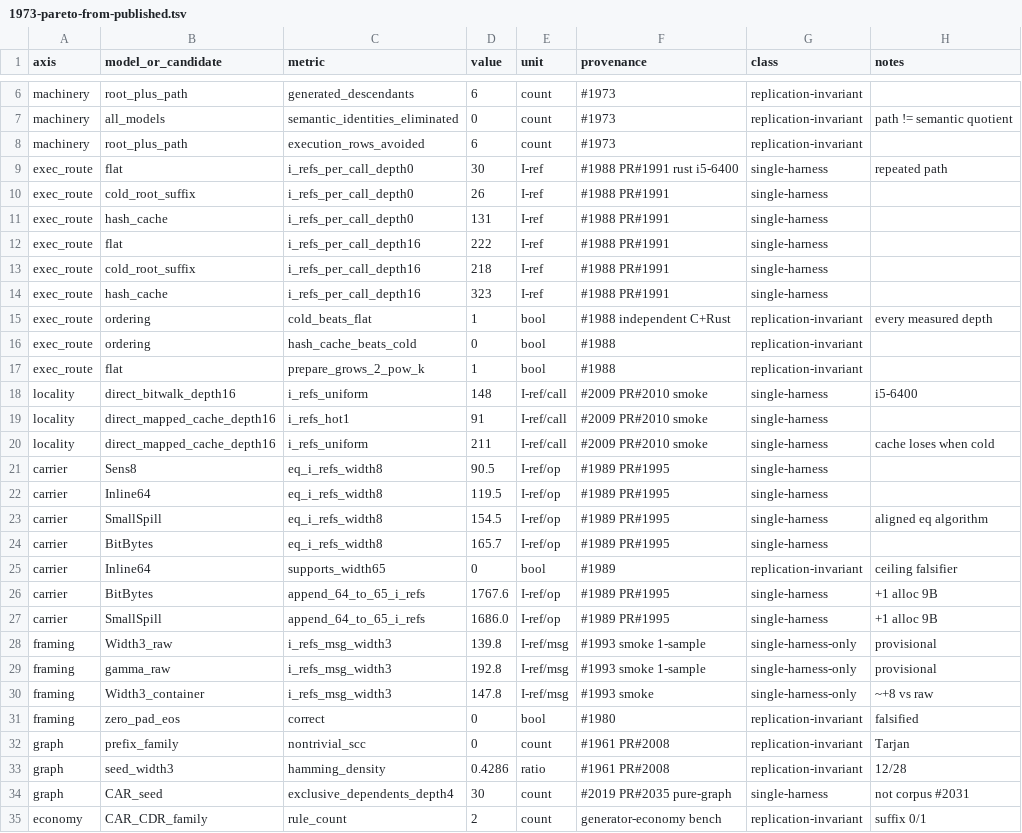
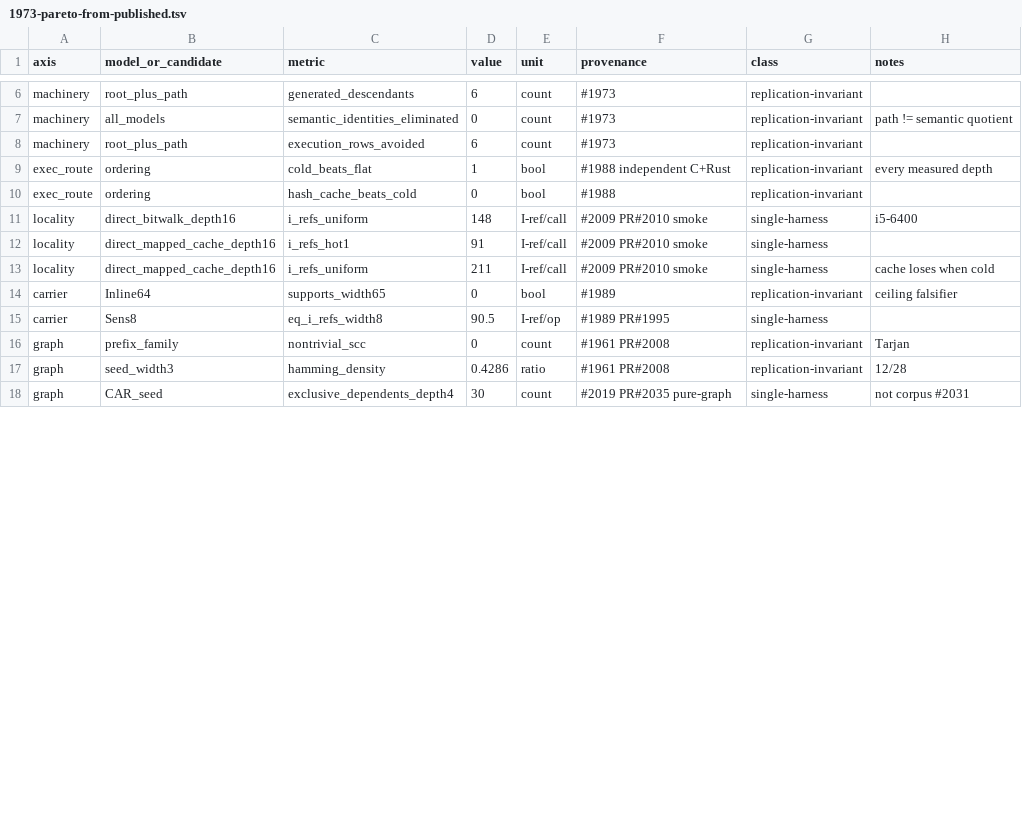
Before and after one commit to juv4uk/sens, a TSV file: docs/research/1973-pareto-from-published.tsv, drawn as a sheet; only a part is shown, gaps mark what is left out; the diff covers the shown part only.

Commit message:
docs(#1973): clear #1996 production debt row after #2041

```diff
--- a/docs/research/1973-pareto-from-published.tsv
+++ b/docs/research/1973-pareto-from-published.tsv
@@ -8,11 +8,4 @@ machinery	all_models	semantic_identities_eliminated	0	count	#1973	replication-in
 machinery	root_plus_path	execution_rows_avoided	6	count	#1973	replication-invariant	
-exec_route	flat	i_refs_per_call_depth0	30	I-ref	#1988 PR#1991 rust i5-6400	single-harness	repeated path
-exec_route	cold_root_suffix	i_refs_per_call_depth0	26	I-ref	#1988 PR#1991	single-harness	
-exec_route	hash_cache	i_refs_per_call_depth0	131	I-ref	#1988 PR#1991	single-harness	
-exec_route	flat	i_refs_per_call_depth16	222	I-ref	#1988 PR#1991	single-harness	
-exec_route	cold_root_suffix	i_refs_per_call_depth16	218	I-ref	#1988 PR#1991	single-harness	
-exec_route	hash_cache	i_refs_per_call_depth16	323	I-ref	#1988 PR#1991	single-harness	
 exec_route	ordering	cold_beats_flat	1	bool	#1988 independent C+Rust	replication-invariant	every measured depth
 exec_route	ordering	hash_cache_beats_cold	0	bool	#1988	replication-invariant	
-exec_route	flat	prepare_grows_2_pow_k	1	bool	#1988	replication-invariant	
 locality	direct_bitwalk_depth16	i_refs_uniform	148	I-ref/call	#2009 PR#2010 smoke	single-harness	i5-6400
@@ -20,13 +13,4 @@ locality	direct_mapped_cache_depth16	i_refs_hot1	91	I-ref/call	#2009 PR#2010 smo
 locality	direct_mapped_cache_depth16	i_refs_uniform	211	I-ref/call	#2009 PR#2010 smoke	single-harness	cache loses when cold
+carrier	Inline64	supports_width65	0	bool	#1989	replication-invariant	ceiling falsifier
 carrier	Sens8	eq_i_refs_width8	90.5	I-ref/op	#1989 PR#1995	single-harness	
-carrier	Inline64	eq_i_refs_width8	119.5	I-ref/op	#1989 PR#1995	single-harness	
-carrier	SmallSpill	eq_i_refs_width8	154.5	I-ref/op	#1989 PR#1995	single-harness	aligned eq algorithm
-carrier	BitBytes	eq_i_refs_width8	165.7	I-ref/op	#1989 PR#1995	single-harness	
-carrier	Inline64	supports_width65	0	bool	#1989	replication-invariant	ceiling falsifier
-carrier	BitBytes	append_64_to_65_i_refs	1767.6	I-ref/op	#1989 PR#1995	single-harness	+1 alloc 9B
-carrier	SmallSpill	append_64_to_65_i_refs	1686.0	I-ref/op	#1989 PR#1995	single-harness	+1 alloc 9B
-framing	Width3_raw	i_refs_msg_width3	139.8	I-ref/msg	#1993 smoke 1-sample	single-harness-only	provisional
-framing	gamma_raw	i_refs_msg_width3	192.8	I-ref/msg	#1993 smoke 1-sample	single-harness-only	provisional
-framing	Width3_container	i_refs_msg_width3	147.8	I-ref/msg	#1993 smoke	single-harness-only	~+8 vs raw
-framing	zero_pad_eos	correct	0	bool	#1980	replication-invariant	falsified
 graph	prefix_family	nontrivial_scc	0	count	#1961 PR#2008	replication-invariant	Tarjan
@@ -34,2 +18 @@ graph	seed_width3	hamming_density	0.4286	ratio	#1961 PR#2008	replication-invaria
 graph	CAR_seed	exclusive_dependents_depth4	30	count	#2019 PR#2035 pure-graph	single-harness	not corpus #2031
-economy	CAR_CDR_family	rule_count	2	count	generator-economy bench	replication-invariant	suffix 0/1
```
Also changed, not shown: 3 removed rows and 12 edited cells elsewhere in this file.
